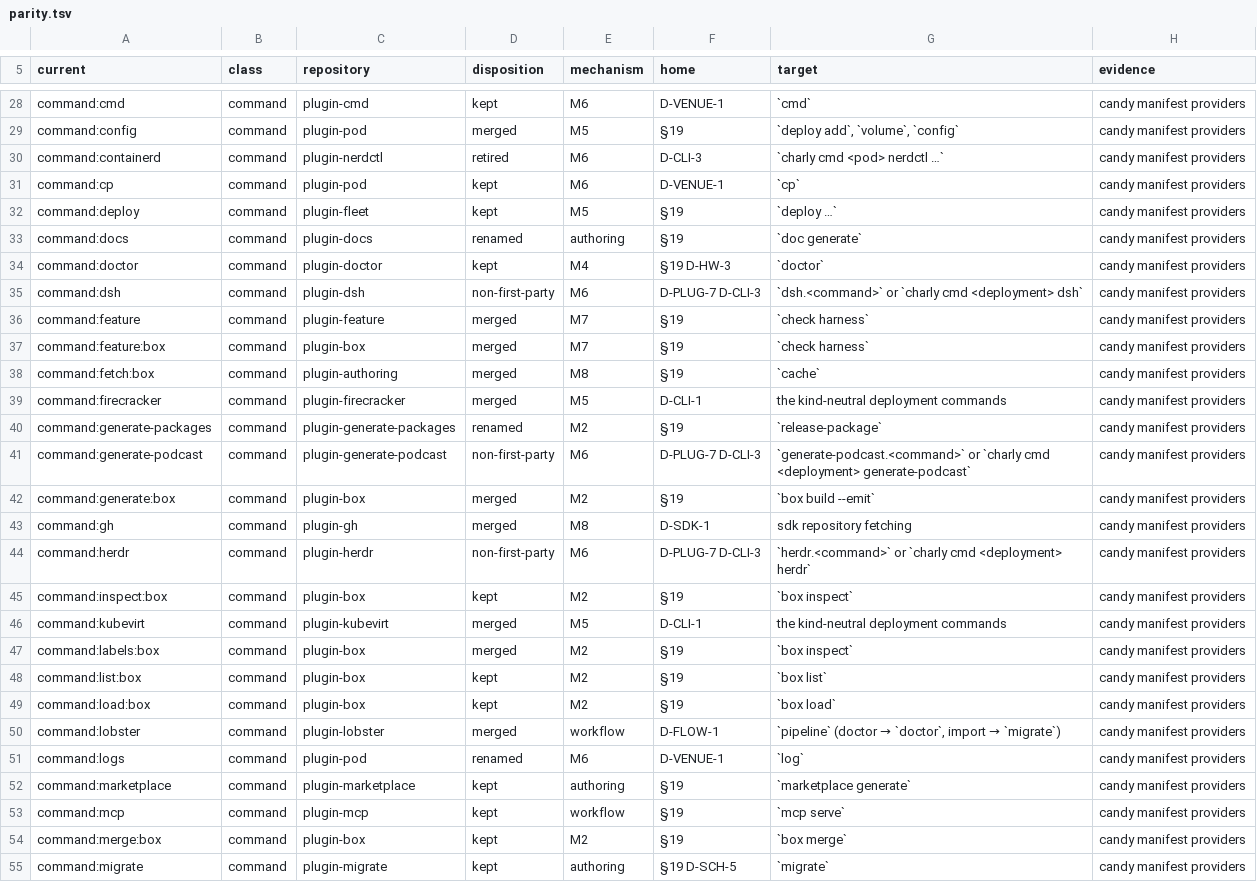
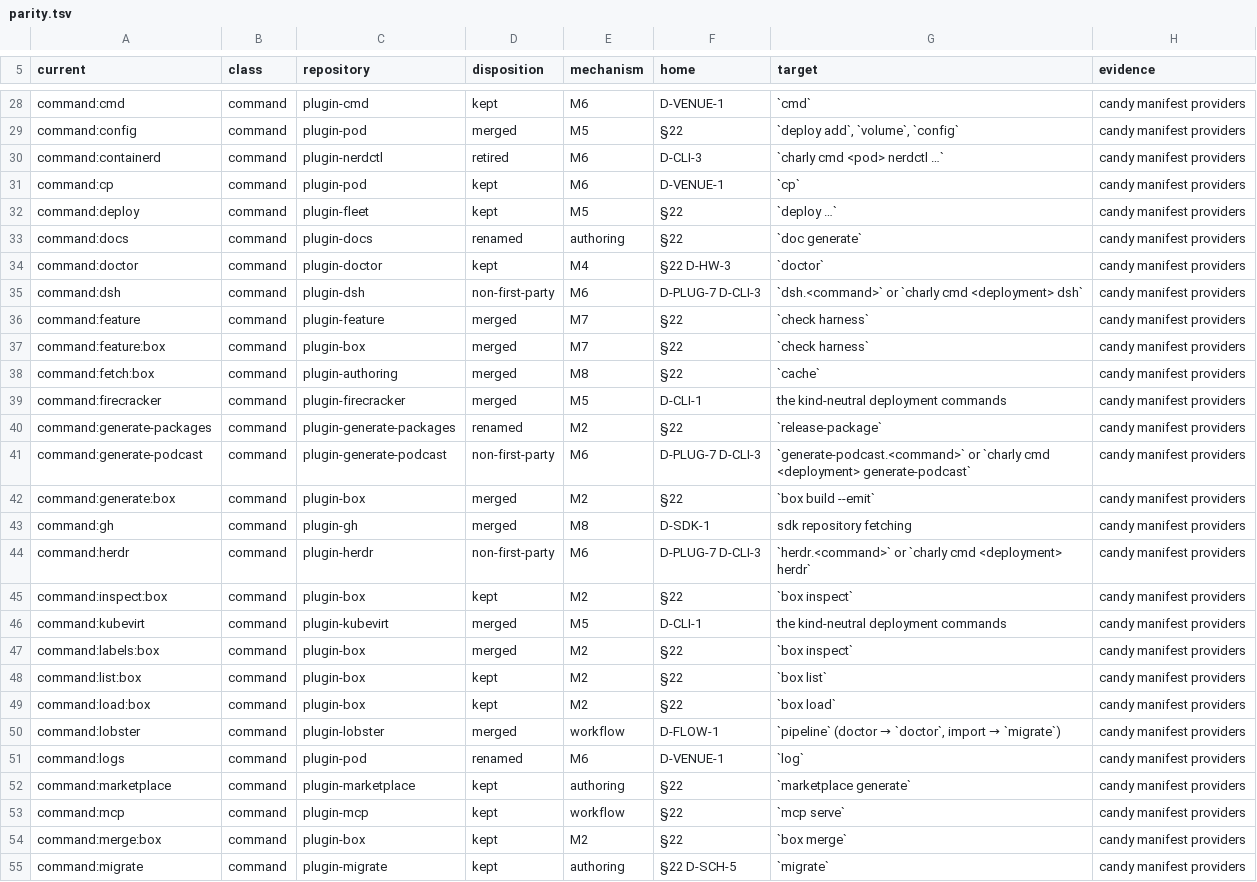
Before and after one commit to opencharly/opencharly, a TSV file: design/parity.tsv, drawn as a sheet; only a part is shown, gaps mark what is left out; the diff covers the shown part only; the diff names each change by its address in the sheet, - before the commit and + after, or states it on an @@ line.

```diff
--- a/design/parity.tsv
+++ b/design/parity.tsv
-F29 (home): §19
+F29 (home): §22
-F32:F33 (home): §19
+F32:F33 (home): §22
-F34 (home): §19 D-HW-3
+F34 (home): §22 D-HW-3
-F36:F38 (home): §19
+F36:F38 (home): §22
-F40 (home): §19
+F40 (home): §22
-F42 (home): §19
+F42 (home): §22
-F45 (home): §19
+F45 (home): §22
-F47:F49 (home): §19
+F47:F49 (home): §22
-F52:F54 (home): §19
+F52:F54 (home): §22
-F55 (home): §19 D-SCH-5
+F55 (home): §22 D-SCH-5
```
Also changed, not shown: 160 edited cells elsewhere in this file, 23 other files.
